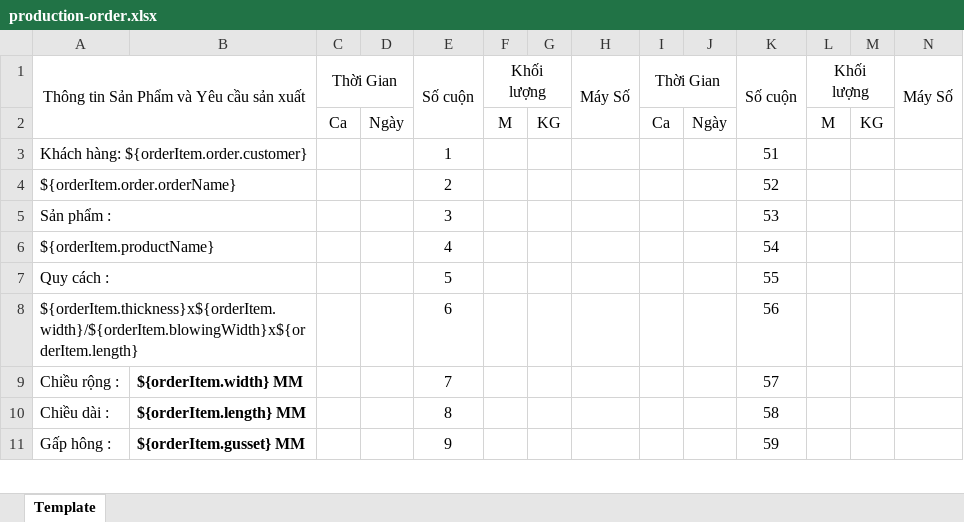
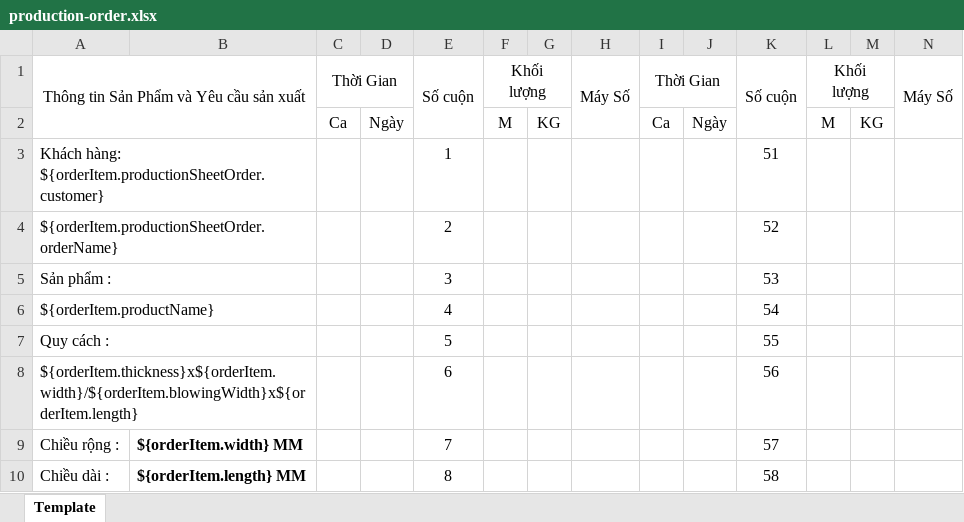
Before and after one commit to giangpham712/aab-back-office, an Excel workbook: src/main/resources/excels/production-order.xlsx, sheet Template, drawn as a sheet; only a part is shown; the shorter side is filled out with more unchanged rows; values as stored, in another font and other column widths than the file's, no borders; the diff names each change by its address in the sheet, - before the commit and + after, or states it on an @@ line.

Commit message:
Fix bugs

```diff
--- a/src/main/resources/excels/production-order.xlsx (sheet Template)
+++ b/src/main/resources/excels/production-order.xlsx (sheet Template)
-A3: Khách hàng: ${orderItem.order.customer}
+A3: Khách hàng: ${orderItem.productionSheetOrder.customer}
-A4: ${orderItem.order.orderName}
+A4: ${orderItem.productionSheetOrder.orderName}
```
